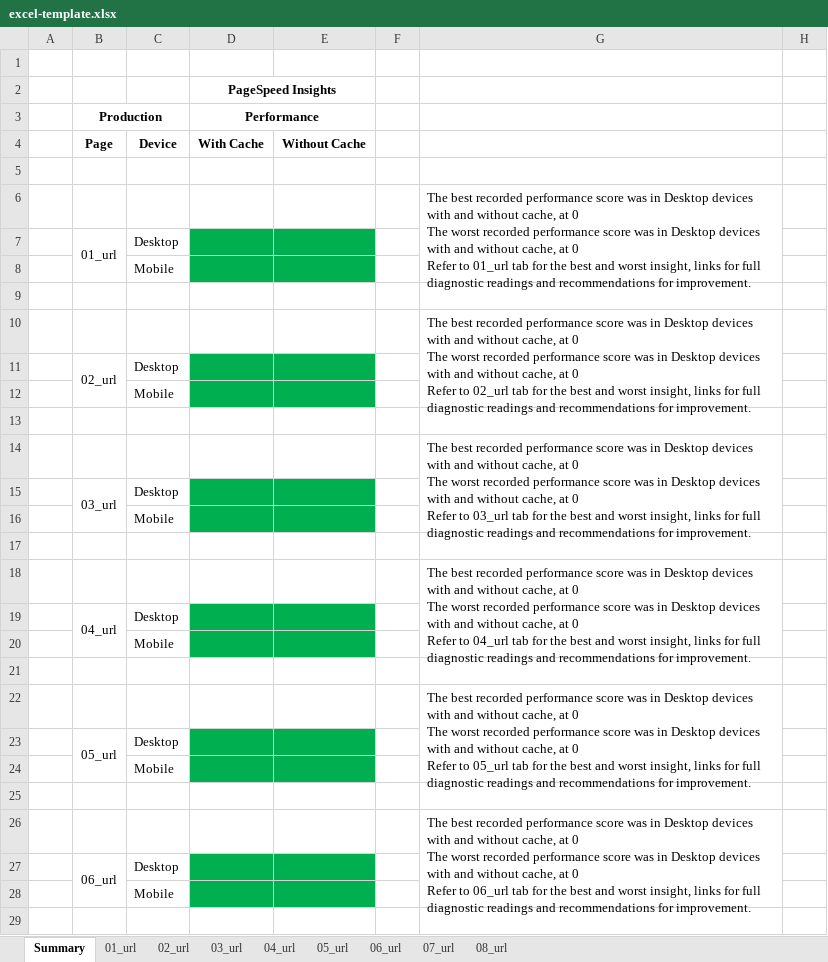
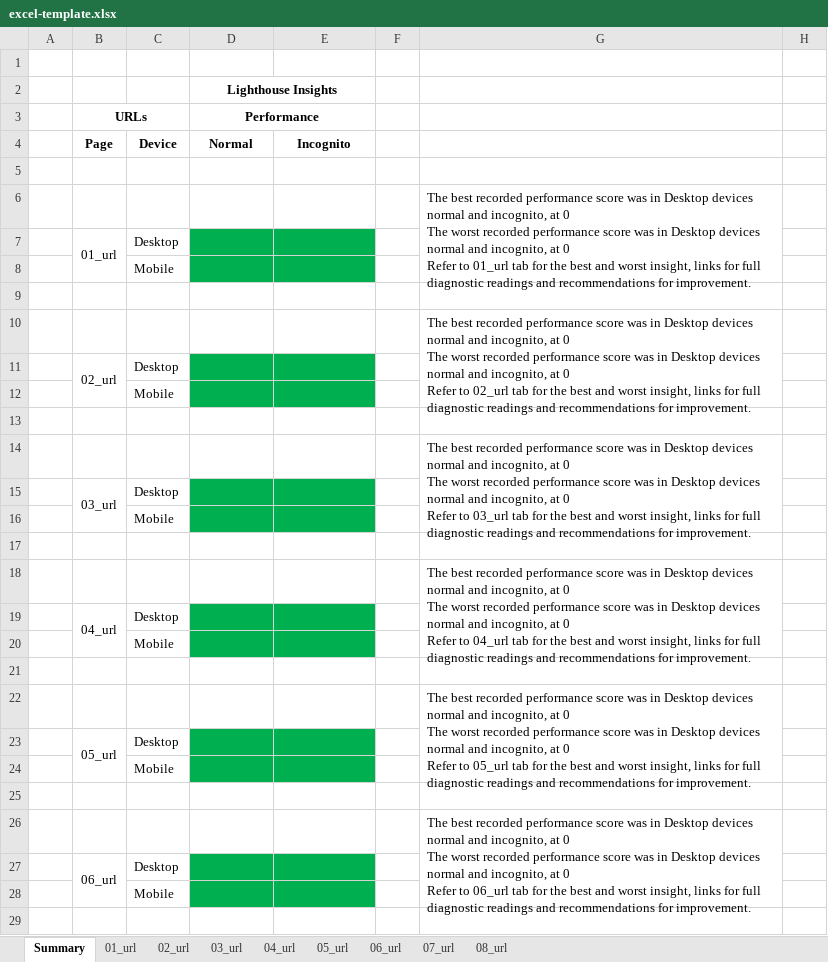
Before and after one commit to avidcutlet/Lighthouse-Playwright-Typescript-Automation, an Excel workbook: template/excel-template.xlsx, sheet Summary, drawn as a sheet; only a part is shown; values as stored, in another font and other column widths than the file's, no borders; conditional formats not drawn; ↵ is a line break in a cell; the diff covers the shown part only; the diff names each change by its address in the sheet, - before the commit and + after, or states it on an @@ line.

```diff
--- a/template/excel-template.xlsx (sheet Summary)
+++ b/template/excel-template.xlsx (sheet Summary)
-D2 (Performance): PageSpeed Insights
+D2 (Performance): Lighthouse Insights
-B3: Production
+B3: URLs
-D4 (Performance): With Cache
+D4 (Performance): Normal
-E4: Without Cache
+E4: Incognito
-G6: …Desktop devices with and without cache, at 0 ↵ The worst recorded performance score was in Desktop devices with and without cache, at 0…
+G6: …Desktop devices normal and incognito, at 0 ↵ The worst recorded performance score was in Desktop devices normal and incognito, at 0…
-G10: …Desktop devices with and without cache, at 0 ↵ The worst recorded performance score was in Desktop devices with and without cache, at 0…
+G10: …Desktop devices normal and incognito, at 0 ↵ The worst recorded performance score was in Desktop devices normal and incognito, at 0…
-G14: …Desktop devices with and without cache, at 0 ↵ The worst recorded performance score was in Desktop devices with and without cache, at 0…
+G14: …Desktop devices normal and incognito, at 0 ↵ The worst recorded performance score was in Desktop devices normal and incognito, at 0…
-G18: …Desktop devices with and without cache, at 0 ↵ The worst recorded performance score was in Desktop devices with and without cache, at 0…
+G18: …Desktop devices normal and incognito, at 0 ↵ The worst recorded performance score was in Desktop devices normal and incognito, at 0…
-G22: …Desktop devices with and without cache, at 0 ↵ The worst recorded performance score was in Desktop devices with and without cache, at 0…
+G22: …Desktop devices normal and incognito, at 0 ↵ The worst recorded performance score was in Desktop devices normal and incognito, at 0…
-G26: …Desktop devices with and without cache, at 0 ↵ The worst recorded performance score was in Desktop devices with and without cache, at 0…
+G26: …Desktop devices normal and incognito, at 0 ↵ The worst recorded performance score was in Desktop devices normal and incognito, at 0…
```
Also changed, not shown: 2 edited cells and cell formats elsewhere in this sheet, sheet 08_url, sheet 01_url, sheet 07_url, sheet 04_url, sheet 05_url, sheet 06_url, 2 more sheets, hidden cells, 7 other files.
